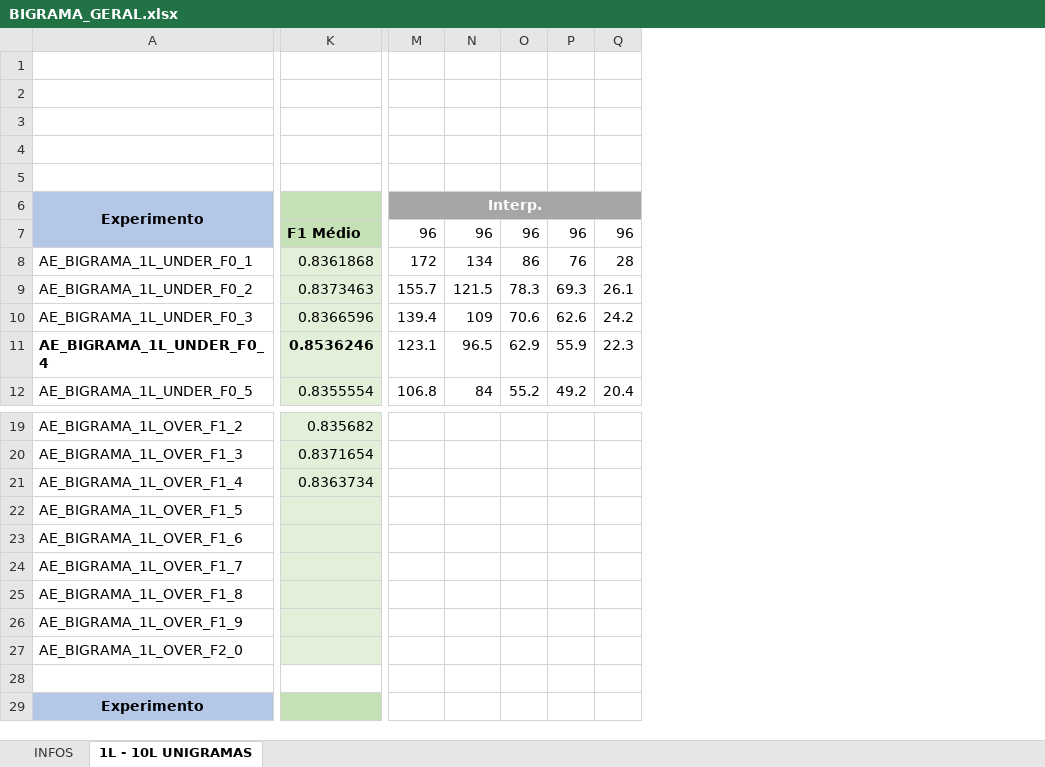
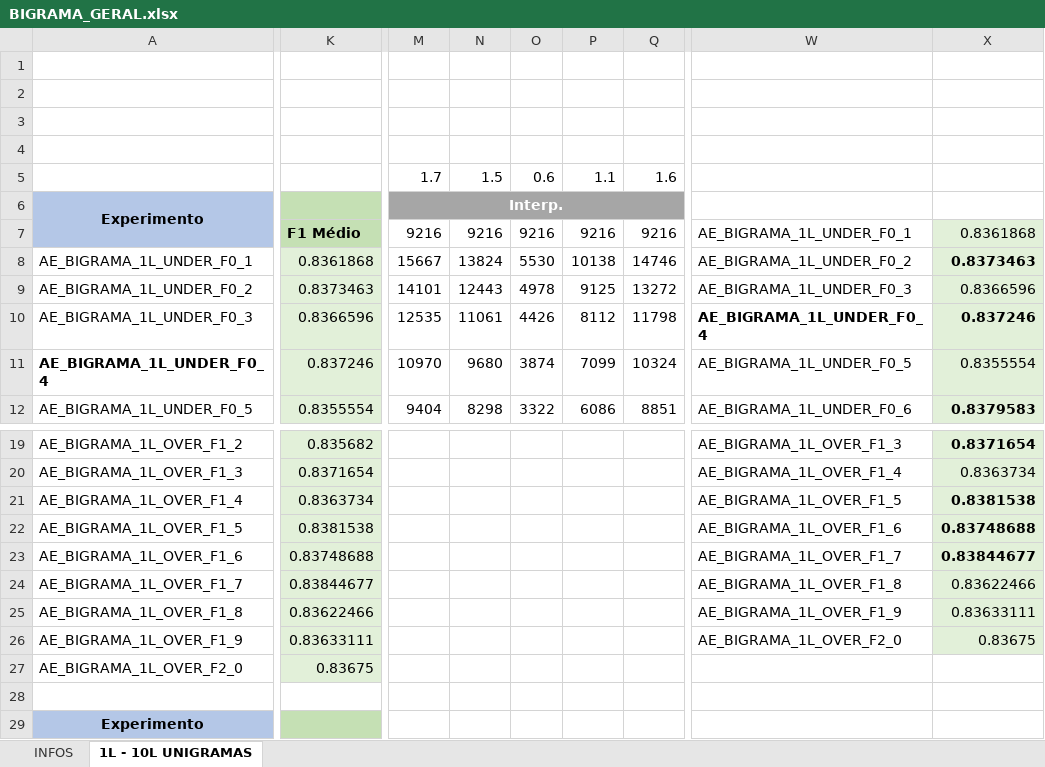
Before and after one commit to dhiegorp/deepnn, an Excel workbook: docs/BIGRAMA_GERAL.xlsx, sheet 1L - 10L UNIGRAMAS, drawn as a sheet; only a part is shown, gaps mark what is left out; values as stored, in another font and other column widths than the file's, no borders; removed rows and columns are numbered as before the commit, all else as after; rows hold the shown columns only; the diff covers the shown part only; the diff names each change by its address in the sheet, - before the commit and + after, or states it on an @@ line.

Commit message:
updating files for a second round of experiments with bigram vectors 2 layer deep neural nets

```diff
--- a/docs/BIGRAMA_GERAL.xlsx (sheet 1L - 10L UNIGRAMAS)
+++ b/docs/BIGRAMA_GERAL.xlsx (sheet 1L - 10L UNIGRAMAS)
-column M, rows 6-12: Interp. | 96 | 172 | 155.7 | 139.4 | 123.1 | 106.8
-column N, rows 7-12: 96 | 134 | 121.5 | 109 | 96.5 | 84
-column O, rows 7-12: 96 | 86 | 78.3 | 70.6 | 62.9 | 55.2
-column P, rows 7-12: 96 | 76 | 69.3 | 62.6 | 55.9 | 49.2
-column Q, rows 7-12: 96 | 28 | 26.1 | 24.2 | 22.3 | 20.4
+column M, rows 5-12: 1.7 | Interp. | 9216 | 15667 | 14101 | 12535 | 10970 | 9404
+column N, rows 5-12: 1.5 |  | 9216 | 13824 | 12443 | 11061 | 9680 | 8298
+column O, rows 5-12: 0.6 |  | 9216 | 5530 | 4978 | 4426 | 3874 | 3322
+column P, rows 5-12: 1.1 |  | 9216 | 10138 | 9125 | 8112 | 7099 | 6086
+column Q, rows 5-12: 1.6 |  | 9216 | 14746 | 13272 | 11798 | 10324 | 8851
+column W, rows 7-12: AE_BIGRAMA_1L_UNDER_F0_1 | AE_BIGRAMA_1L_UNDER_F0_2 | AE_BIGRAMA_1L_UNDER_F0_3 | AE_BIGRAMA_1L_UNDER_F0_4 | AE_BIGRAMA_1L_UNDER_F0_5 | AE_BIGRAMA_1L_UNDER_F0_6; rows 19-26: AE_BIGRAMA_1L_OVER_F1_3 | AE_BIGRAMA_1L_OVER_F1_4 | AE_BIGRAMA_1L_OVER_F1_5 | AE_BIGRAMA_1L_OVER_F1_6 | AE_BIGRAMA_1L_OVER_F1_7 | AE_BIGRAMA_1L_OVER_F1_8 | AE_BIGRAMA_1L_OVER_F1_9 | AE_BIGRAMA_1L_OVER_F2_0
+column X, rows 7-12: 0.8361868 | 0.8373463 | 0.8366596 | 0.837246 | 0.8355554 | 0.8379583; rows 19-26: 0.8371654 | 0.8363734 | 0.8381538 | 0.83748688 | 0.83844677 | 0.83622466 | 0.83633111 | 0.83675
-row 5: (empty)
+row 5:  |  | 1.7 | 1.5 | 0.6 | 1.1 | 1.6
-K11: 0.8536246
+K11: 0.837246
-K11 bold: on
+K11 bold: off
-K22: (empty)
+K22: 0.8381538
-K23: (empty)
+K23: 0.83748688
-K24: (empty)
+K24: 0.83844677
-K25: (empty)
+K25: 0.83622466
-K26: (empty)
+K26: 0.83633111
-K27: (empty)
+K27: 0.83675
```
Also changed, not shown: 4 added columns and 5 removed columns elsewhere in this sheet, 1 other file.
